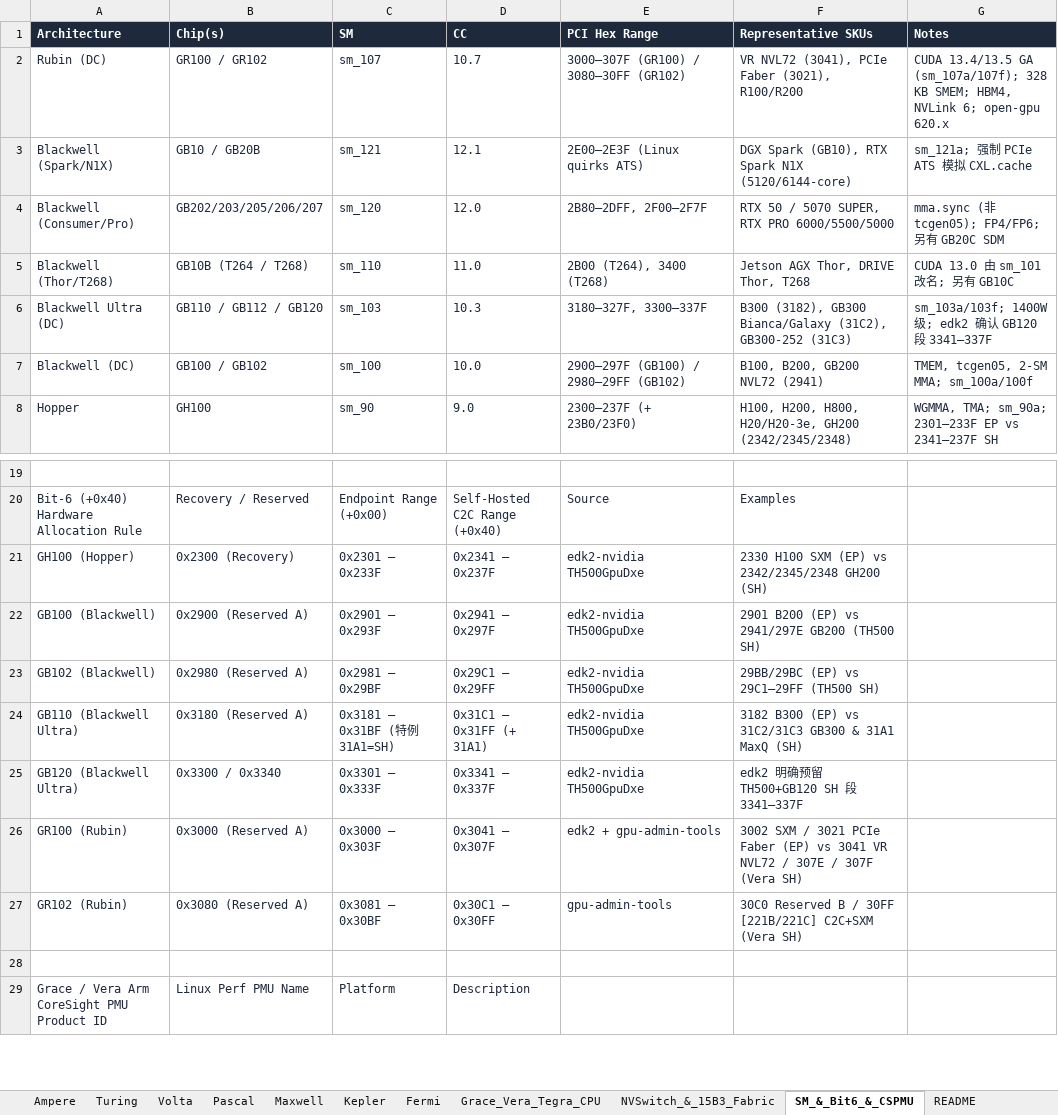
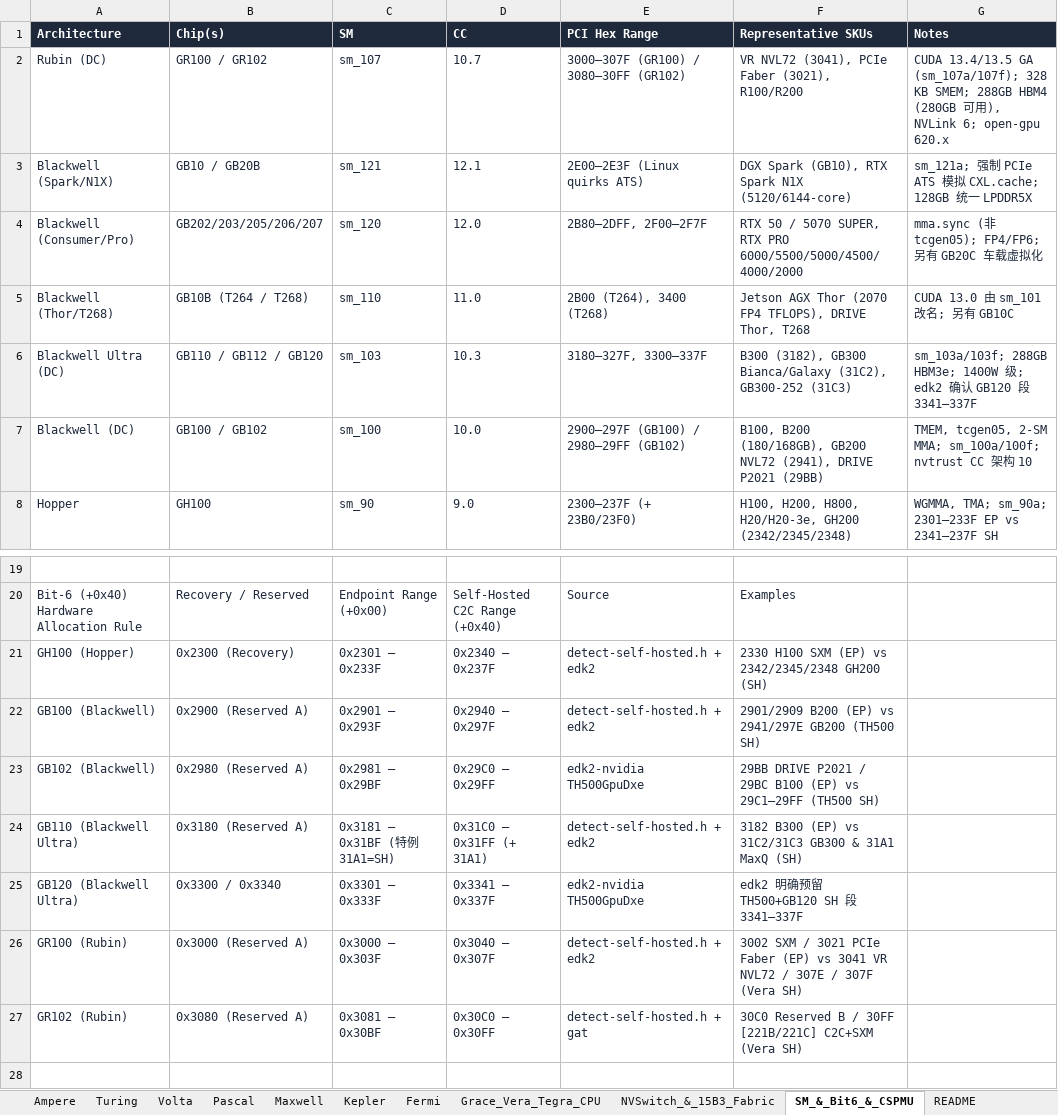
Before and after one commit to aosudh/aosudh.github.io, an Excel workbook: public/assets/files/nvidia-gpu-pci-ids-ampere-to-rubin.xlsx, sheet SM_&_Bit6_&_CSPMU, drawn as a sheet; only a part is shown, gaps mark what is left out; the shorter side is filled out with more unchanged rows; values as stored, in another font and other column widths than the file's, no borders; the diff names each change by its address in the sheet, - before the commit and + after, or states it on an @@ line.

```diff
--- a/public/assets/files/nvidia-gpu-pci-ids-ampere-to-rubin.xlsx (sheet SM_&_Bit6_&_CSPMU)
+++ b/public/assets/files/nvidia-gpu-pci-ids-ampere-to-rubin.xlsx (sheet SM_&_Bit6_&_CSPMU)
-G2 (Notes): …KB SMEM; HBM4, NVLink 6;…
+G2 (Notes): …KB SMEM; 288GB HBM4 (280GB 可用), NVLink 6;…
-G3 (Notes): sm_121a; 强制 PCIe ATS 模拟 CXL.cache
+G3 (Notes): sm_121a; 强制 PCIe ATS 模拟 CXL.cache; 128GB 统一 LPDDR5X
-F4 (Representative SKUs): …RTX PRO 6000/5500/5000
+F4 (Representative SKUs): …RTX PRO 6000/5500/5000/4500/4000/2000
-G4 (Notes): mma.sync (非 tcgen05); FP4/FP6; 另有 GB20C SDM
+G4 (Notes): mma.sync (非 tcgen05); FP4/FP6; 另有 GB20C 车载虚拟化
-F5 (Representative SKUs): Jetson AGX Thor, DRIVE Thor, T268
+F5 (Representative SKUs): Jetson AGX Thor (2070 FP4 TFLOPS), DRIVE Thor, T268
-G6 (Notes): sm_103a/103f; 1400W 级…
+G6 (Notes): sm_103a/103f; 288GB HBM3e; 1400W 级…
-F7 (Representative SKUs): B100, B200, GB200 NVL72 (2941)
+F7 (Representative SKUs): B100, B200 (180/168GB), GB200 NVL72 (2941), DRIVE P2021 (29BB)
-G7 (Notes): …2-SM MMA; sm_100a/100f
+G7 (Notes): …2-SM MMA; sm_100a/100f; nvtrust CC 架构 10
-D21 (CC): 0x2341 – 0x237F
+D21 (CC): 0x2340 – 0x237F
-E21:E22 (PCI Hex Range): edk2-nvidia TH500GpuDxe
+E21:E22 (PCI Hex Range): detect-self-hosted.h + edk2
-D22 (CC): 0x2941 – 0x297F
+D22 (CC): 0x2940 – 0x297F
-F22 (Representative SKUs): 2901 B200 (EP)…
+F22 (Representative SKUs): 2901/2909 B200 (EP)…
-D23 (CC): 0x29C1 – 0x29FF
+D23 (CC): 0x29C0 – 0x29FF
-F23 (Representative SKUs): 29BB/29BC (EP) vs…
+F23 (Representative SKUs): 29BB DRIVE P2021 / 29BC B100 (EP) vs…
-D24 (CC): 0x31C1 – 0x31FF (+ 31A1)
+D24 (CC): 0x31C0 – 0x31FF (+ 31A1)
-E24 (PCI Hex Range): edk2-nvidia TH500GpuDxe
+E24 (PCI Hex Range): detect-self-hosted.h + edk2
-D26 (CC): 0x3041 – 0x307F
+D26 (CC): 0x3040 – 0x307F
-E26 (PCI Hex Range): edk2 + gpu-admin-tools
+E26 (PCI Hex Range): detect-self-hosted.h + edk2
-D27 (CC): 0x30C1 – 0x30FF
+D27 (CC): 0x30C0 – 0x30FF
-E27 (PCI Hex Range): gpu-admin-tools
+E27 (PCI Hex Range): detect-self-hosted.h + gat
```
Also changed, not shown: sheet All_GPUs (Fermi→Rubin), sheet Blackwell, sheet README, sheet Rubin, sheet Volta, sheet Hopper, 7 more sheets, other sheet tabs, 2 other files.
